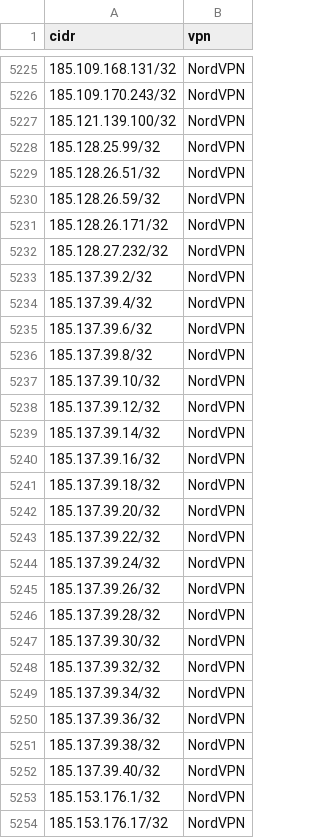
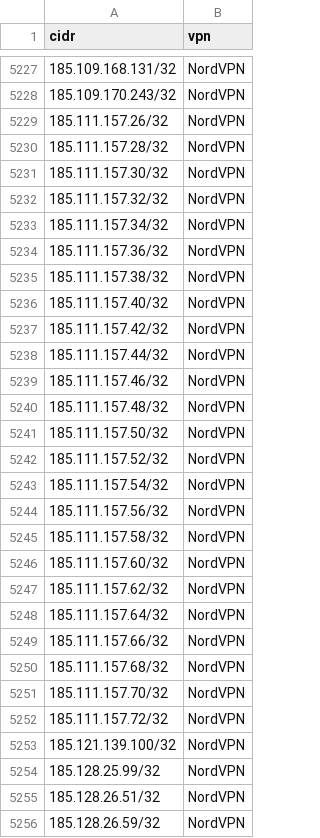
Before and after one commit to millshre5/vpnips, a CSV file: vpn_ip_provider_list.csv, drawn as a sheet; only a part is shown, gaps mark what is left out; the shorter side is filled out with more unchanged rows; the diff covers the shown part only.

```diff
--- a/vpn_ip_provider_list.csv
+++ b/vpn_ip_provider_list.csv
@@ -5226,2 +5228,26 @@ cidr,vpn
 185.109.170.243/32,NordVPN
+185.111.157.26/32,NordVPN
+185.111.157.28/32,NordVPN
+185.111.157.30/32,NordVPN
+185.111.157.32/32,NordVPN
+185.111.157.34/32,NordVPN
+185.111.157.36/32,NordVPN
+185.111.157.38/32,NordVPN
+185.111.157.40/32,NordVPN
+185.111.157.42/32,NordVPN
+185.111.157.44/32,NordVPN
+185.111.157.46/32,NordVPN
+185.111.157.48/32,NordVPN
+185.111.157.50/32,NordVPN
+185.111.157.52/32,NordVPN
+185.111.157.54/32,NordVPN
+185.111.157.56/32,NordVPN
+185.111.157.58/32,NordVPN
+185.111.157.60/32,NordVPN
+185.111.157.62/32,NordVPN
+185.111.157.64/32,NordVPN
+185.111.157.66/32,NordVPN
+185.111.157.68/32,NordVPN
+185.111.157.70/32,NordVPN
+185.111.157.72/32,NordVPN
 185.121.139.100/32,NordVPN
```
Also changed, not shown: 15 added rows and 40 removed rows elsewhere in this file.
